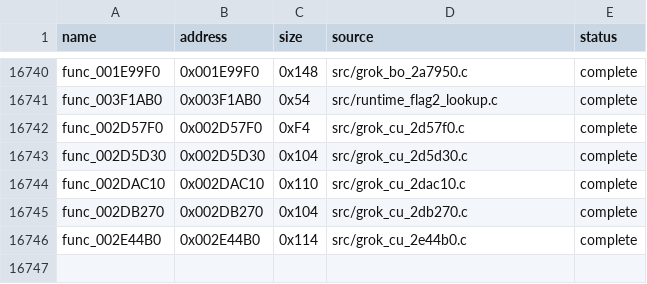
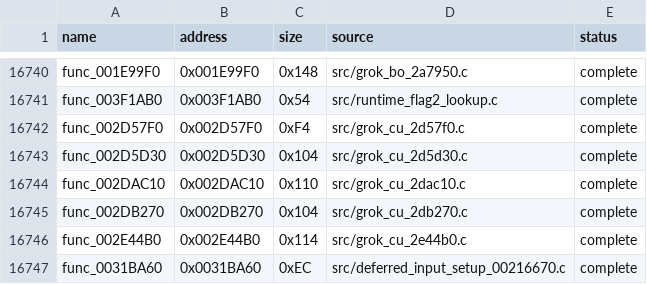
Before and after one commit to g-guthrie/mvc2-ps2-decomp, a CSV file: config/matches.csv, drawn as a sheet; only a part is shown, gaps mark what is left out; the diff names each change by its address in the sheet, - before the commit and + after, or states it on an @@ line.

```diff
--- a/config/matches.csv
+++ b/config/matches.csv
+row 16747: func_0031BA60 | 0x0031BA60 | 0xEC | src/deferred_input_setup_00216670.c | complete
```
Also changed, not shown: docs/FRONTIER_20261019_FAMILY_RECOVERIES.csv, 1 other file.
